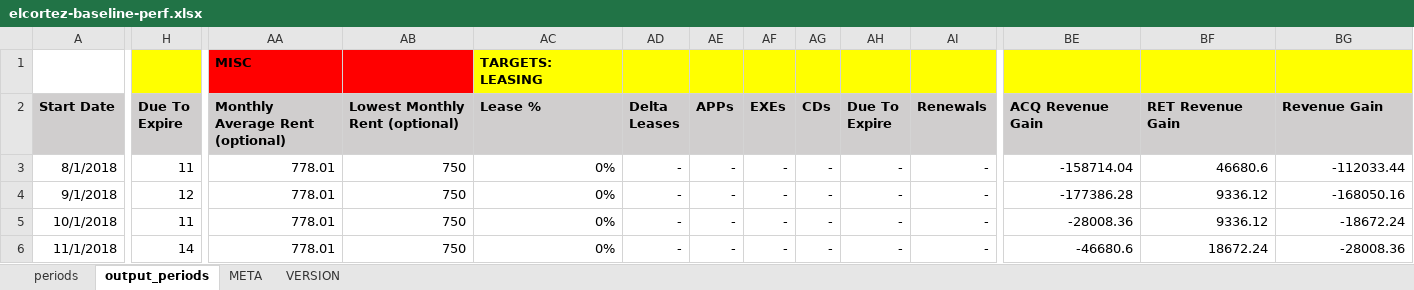
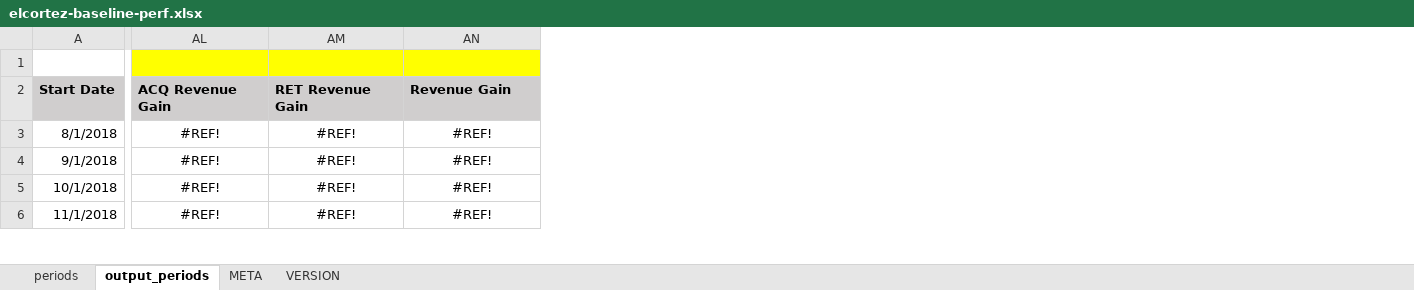
Before and after one commit to konaindev/React-Django, an Excel workbook: xls/examples/elcortez-baseline-perf.xlsx, sheet output_periods, drawn as a sheet; only a part is shown, gaps mark what is left out; values as stored, in another font and other column widths than the file's, no borders; conditional formats not drawn; removed rows and columns are numbered as before the commit, all else as after; the diff covers the shown part only; the diff names each change by its address in the sheet, - before the commit and + after, or states it on an @@ line.

```diff
--- a/xls/examples/elcortez-baseline-perf.xlsx (sheet output_periods)
+++ b/xls/examples/elcortez-baseline-perf.xlsx (sheet output_periods)
-column H (Due To Expire), rows 3-6: 11 | 12 | 11 | 14
-column AA (Monthly Average Rent (optional)), row 1: MISC; rows 3-6: all 778.01
-column AB (Lowest Monthly Rent (optional)), rows 3-6: all 750
-column AC (Lease %), row 1: TARGETS: LEASING; rows 3-6: all 0%
-column AD (Delta Leases), rows 3-6: all -
-column AE (APPs), rows 3-6: all -
-column AF (EXEs), rows 3-6: all -
-column AG (CDs), rows 3-6: all -
-column AH (Due To Expire), rows 3-6: all -
-column AI (Renewals), rows 3-6: all -
-AL3 (ACQ Revenue Gain): -158714.04
+AL3 (ACQ Revenue Gain): #REF!
-AL3:AN6 alignment: right
+AL3:AN6 alignment: center
-AM3 (RET Revenue Gain): 46680.6
+AM3 (RET Revenue Gain): #REF!
-AN3 (Revenue Gain): -112033.44
+AN3 (Revenue Gain): #REF!
-AL4 (ACQ Revenue Gain): -177386.28
+AL4 (ACQ Revenue Gain): #REF!
-AM4:AM5 (RET Revenue Gain): 9336.12
+AM4:AM5 (RET Revenue Gain): #REF!
-AN4 (Revenue Gain): -168050.16
+AN4 (Revenue Gain): #REF!
-AL5 (ACQ Revenue Gain): -28008.36
+AL5 (ACQ Revenue Gain): #REF!
-AN5 (Revenue Gain): -18672.24
+AN5 (Revenue Gain): #REF!
-AL6 (ACQ Revenue Gain): -46680.6
+AL6 (ACQ Revenue Gain): #REF!
-AM6 (RET Revenue Gain): 18672.24
+AM6 (RET Revenue Gain): #REF!
-AN6 (Revenue Gain): -28008.36
+AN6 (Revenue Gain): #REF!
```
Also changed, not shown: 9 removed columns, 634 edited cells and cell formats elsewhere in this sheet, sheet periods, formulas that keep their value, xls/templates/baseline-perf.xlsx.
